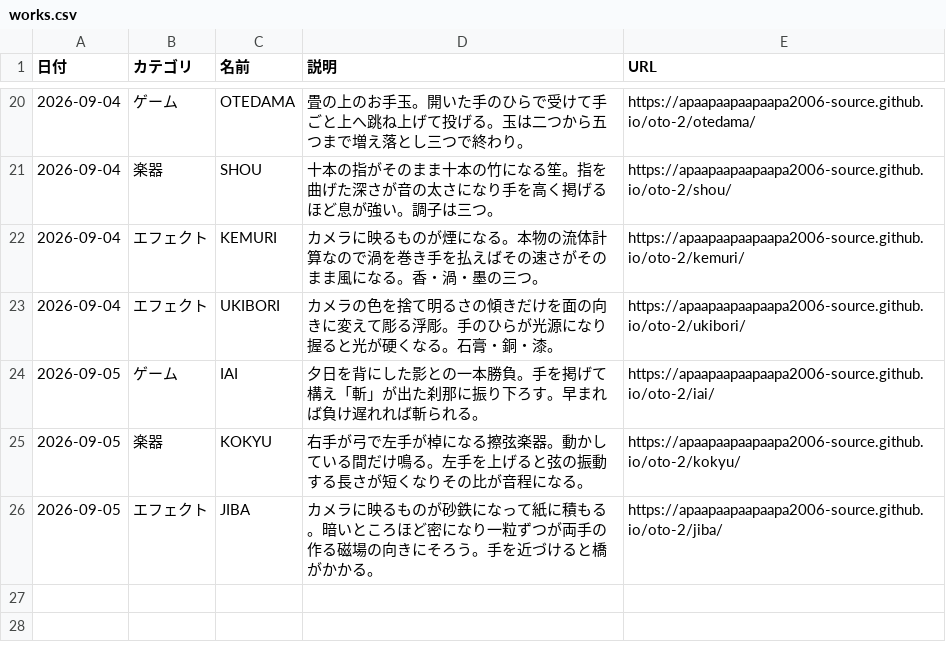
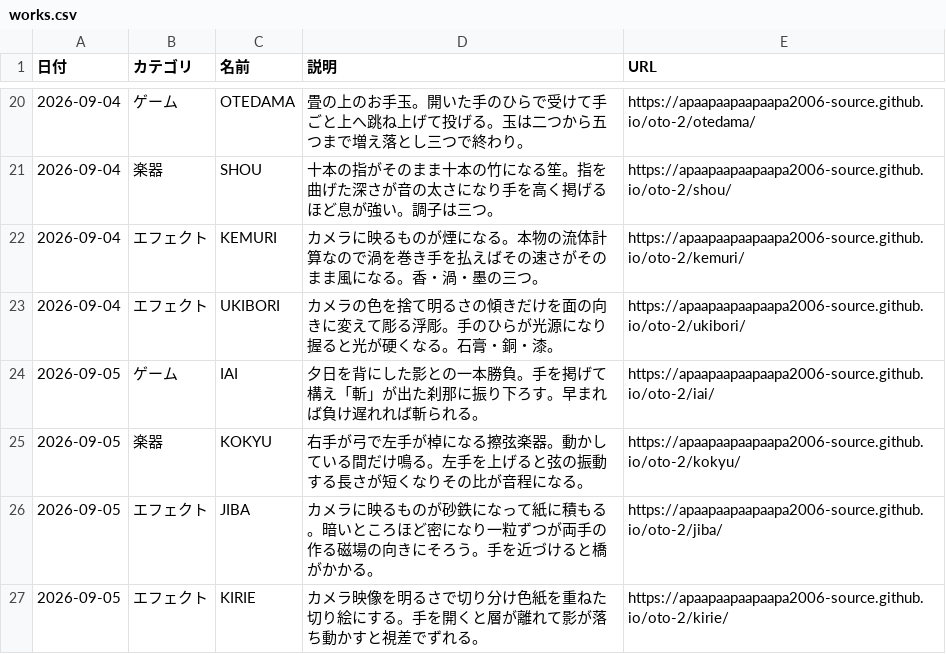
Before and after one commit to apaapaapaapaapa2006-source/oto-2, a CSV file: works.csv, drawn as a sheet; only a part is shown, gaps mark what is left out; the diff names each change by its address in the sheet, - before the commit and + after, or states it on an @@ line.

```diff
--- a/works.csv
+++ b/works.csv
+row 27: 2026-09-05 | エフェクト | KIRIE | カメラ映像を明るさで切り分け色紙を重ねた切り絵にする。手を開くと層が離れて影が落ち動かすと視差でずれる。 | https://apaapaapaapaapa2006-source.github.io/oto-2/kirie/
```
Also changed, not shown: 3 other files.
